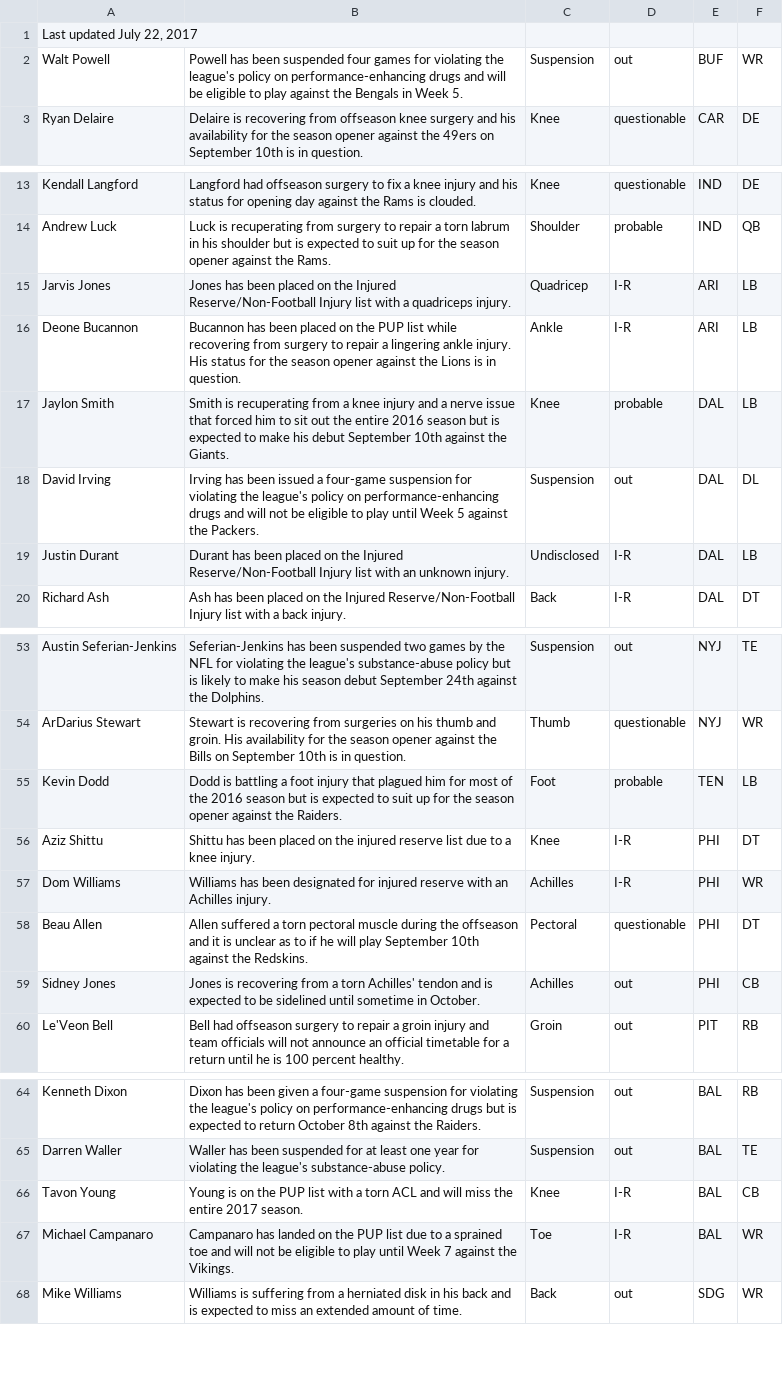
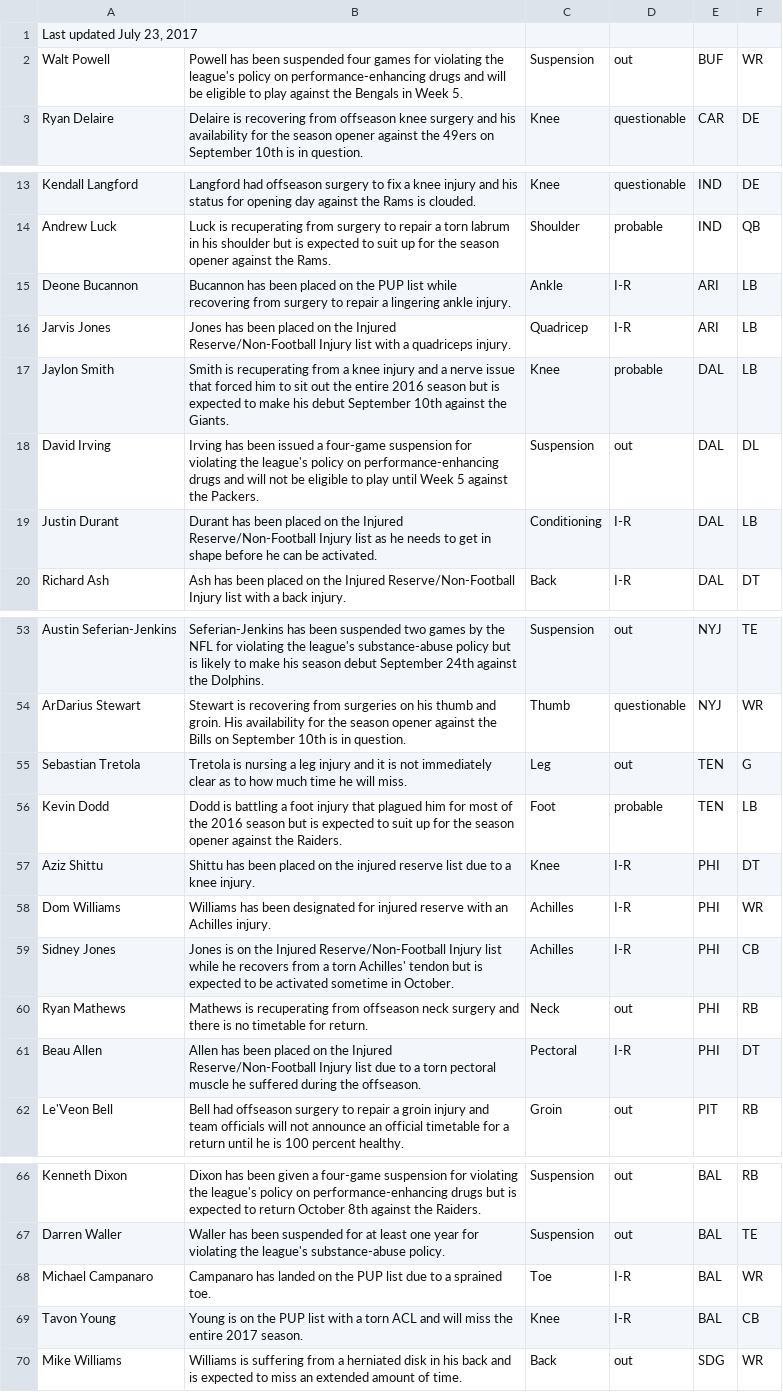
Before and after one commit to joshbegley/NFL-injuries, a CSV file: injuries.csv, drawn as a sheet; only a part is shown, gaps mark what is left out.

Commit message:
automatic updates

```diff
--- a/injuries.csv
+++ b/injuries.csv
@@ -1,2 +1,2 @@
-"Last updated July 22, 2017", , , , ,
+"Last updated July 23, 2017", , , , ,
 Walt Powell,Powell has been suspended four games for violating the league's policy on performance-enhancing drugs and will be eligible to play against the Bengals in Week 5.,Suspension,out,BUF,WR
@@ -14,7 +14,7 @@ Kendall Langford,Langford had offseason surgery to fix a knee injury and his sta
 Andrew Luck,Luck is recuperating from surgery to repair a torn labrum in his shoulder but is expected to suit up for the season opener against the Rams.,Shoulder,probable,IND,QB
+Deone Bucannon,Bucannon has been placed on the PUP list while recovering from surgery to repair a lingering ankle injury.,Ankle,I-R,ARI,LB
 Jarvis Jones,Jones has been placed on the Injured Reserve/Non-Football Injury list with a quadriceps injury.,Quadricep,I-R,ARI,LB
-Deone Bucannon,Bucannon has been placed on the PUP list while recovering from surgery to repair a lingering ankle injury. His status for the season opener against the Lions is in question.,Ankle,I-R,ARI,LB
 Jaylon Smith,Smith is recuperating from a knee injury and a nerve issue that forced him to sit out the entire 2016 season but is expected to make his debut September 10th against the Giants.,Knee,probable,DAL,LB
 David Irving,Irving has been issued a four-game suspension for violating the league's policy on performance-enhancing drugs and will not be eligible to play until Week 5 against the Packers.,Suspension,out,DAL,DL
-Justin Durant,Durant has been placed on the Injured Reserve/Non-Football Injury list with an unknown injury.,Undisclosed,I-R,DAL,LB
+Justin Durant,Durant has been placed on the Injured Reserve/Non-Football Injury list as he needs to get in shape before he can be activated.,Conditioning,I-R,DAL,LB
 Richard Ash,Ash has been placed on the Injured Reserve/Non-Football Injury list with a back injury.,Back,I-R,DAL,DT
@@ -54,2 +54,3 @@ Austin Seferian-Jenkins,Seferian-Jenkins has been suspended two games by the NFL
 ArDarius Stewart,Stewart is recovering from surgeries on his thumb and groin. His availability for the season opener against the Bills on September 10th is in question.,Thumb,questionable,NYJ,WR
+Sebastian Tretola,Tretola is nursing a leg injury and it is not immediately clear as to how much time he will miss.,Leg,out,TEN,G
 Kevin Dodd,Dodd is battling a foot injury that plagued him for most of the 2016 season but is expected to suit up for the season opener against the Raiders.,Foot,probable,TEN,LB
@@ -57,4 +58,5 @@ Aziz Shittu,Shittu has been placed on the injured reserve list due to a knee inj
 Dom Williams,Williams has been designated for injured reserve with an Achilles injury.,Achilles,I-R,PHI,WR
-Beau Allen,Allen suffered a torn pectoral muscle during the offseason and it is unclear as to if he will play September 10th against the Redskins.,Pectoral,questionable,PHI,DT
-Sidney Jones,Jones is recovering from a torn Achilles' tendon and is expected to be sidelined until sometime in October.,Achilles,out,PHI,CB
+Sidney Jones,Jones is on the Injured Reserve/Non-Football Injury list while he recovers from a torn Achilles' tendon but is expected to be activated sometime in October.,Achilles,I-R,PHI,CB
+Ryan Mathews,Mathews is recuperating from offseason neck surgery and there is no timetable for return.,Neck,out,PHI,RB
+Beau Allen,Allen has been placed on the Injured Reserve/Non-Football Injury list due to a torn pectoral muscle he suffered during the offseason.,Pectoral,I-R,PHI,DT
 Le'Veon Bell,Bell had offseason surgery to repair a groin injury and team officials will not announce an official timetable for a return until he is 100 percent healthy.,Groin,out,PIT,RB
@@ -65,4 +67,4 @@ Kenneth Dixon,Dixon has been given a four-game suspension for violating the leag
 Darren Waller,Waller has been suspended for at least one year for violating the league's substance-abuse policy.,Suspension,out,BAL,TE
+Michael Campanaro,Campanaro has landed on the PUP list due to a sprained toe.,Toe,I-R,BAL,WR
 Tavon Young,Young is on the PUP list with a torn ACL and will miss the entire 2017 season.,Knee,I-R,BAL,CB
-Michael Campanaro,Campanaro has landed on the PUP list due to a sprained toe and will not be eligible to play until Week 7 against the Vikings.,Toe,I-R,BAL,WR
 Mike Williams,Williams is suffering from a herniated disk in his back and is expected to miss an extended amount of time.,Back,out,SDG,WR
```
